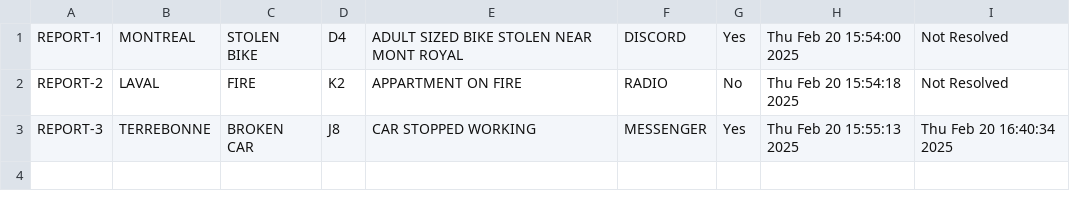
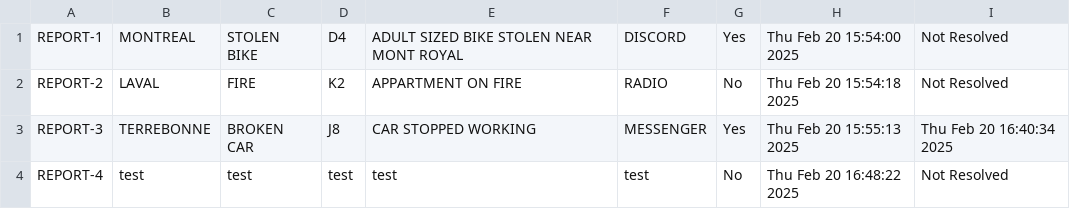
Before and after one commit to ApplePie27/Otak25Dispatch, a CSV file: dispatch_log.csv, drawn as a sheet.

```diff
--- a/dispatch_log.csv
+++ b/dispatch_log.csv
@@ -3 +3,2 @@
   REPORT-3,TERREBONNE,BROKEN CAR,J8,CAR STOPPED WORKING,MESSENGER,Yes,Thu Feb 20 15:55:13 2025,Thu Feb 20 16:40:34 2025
+REPORT-4,test,test,test,test,test,No,Thu Feb 20 16:48:22 2025,Not Resolved
```
Also changed, not shown: 2 other files.
